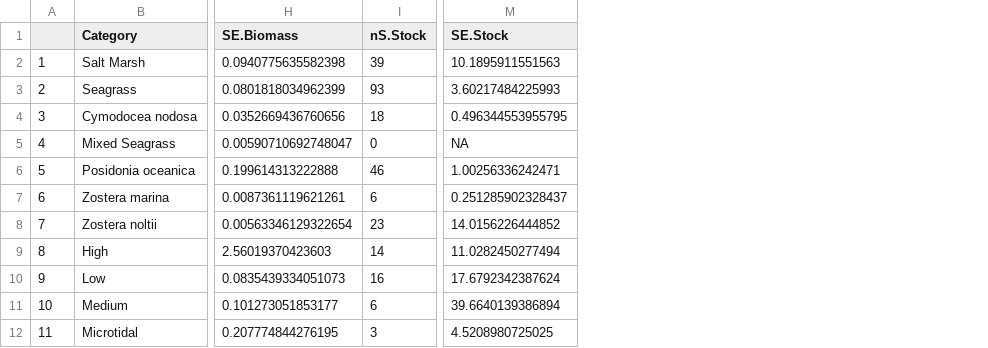
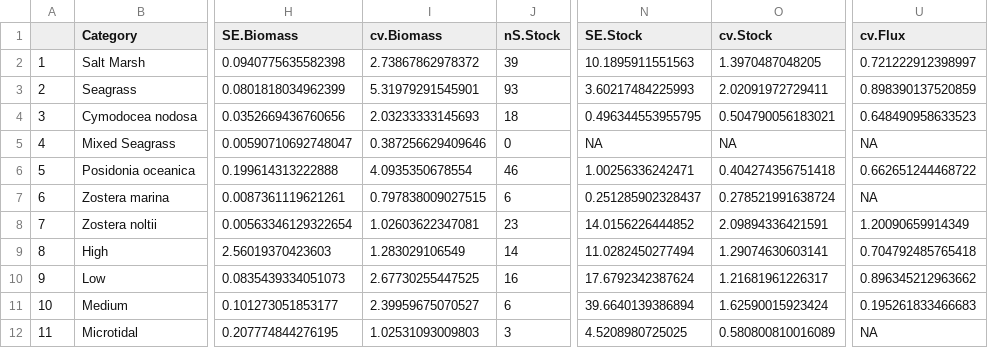
Before and after one commit to NPJuncal/BC_IP, a CSV file: BC_PI_Results/Summary table.csv, drawn as a sheet; only a part is shown, gaps mark what is left out; the diff names each change by its address in the sheet, - before the commit and + after, or states it on an @@ line.

Commit message:
updated S4 table

```diff
--- a/BC_PI_Results/Summary table.csv
+++ b/BC_PI_Results/Summary table.csv
+column I (cv.Biomass), rows 2-12: 2.73867862978372 | 5.31979291545901 | 2.03233333145693 | 0.387256629409646 | 4.0935350678554 | 0.797838009027515 | 1.02603622347081 | 1.283029106549 | 2.67730255447525 | 2.39959675070527 | 1.02531093009803
+column O (cv.Stock), rows 2-12: 1.3970487048205 | 2.02091972729411 | 0.504790056183021 | NA | 0.404274356751418 | 0.278521991638724 | 2.09894336421591 | 1.29074630603141 | 1.21681961226317 | 1.62590015923424 | 0.580800810016089
+column U (cv.Flux), rows 2-12: 0.721222912398997 | 0.898390137520859 | 0.648490958633523 | NA | 0.662651244468722 | NA | 1.20090659914349 | 0.704792485765418 | 0.896345212963662 | 0.195261833466683 | NA
```
Also changed, not shown: 2 other files.
